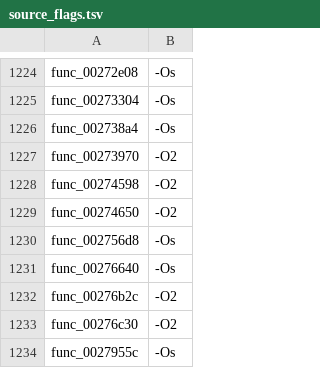
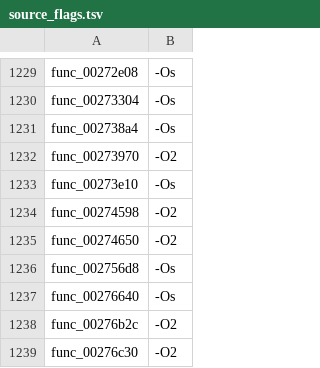
Before and after one commit to USED255/artonelico2-decomp, a TSV file: config/source_flags.tsv, drawn as a sheet; only a part is shown, gaps mark what is left out; the shorter side is filled out with more unchanged rows; the diff covers the shown part only.

```diff
--- a/config/source_flags.tsv
+++ b/config/source_flags.tsv
@@ -1227,2 +1232,3 @@ func_002738a4	-Os
 func_00273970	-O2
+func_00273e10	-Os
 func_00274598	-O2
```
Also changed, not shown: 5 added rows elsewhere in this file, 7 other files.
